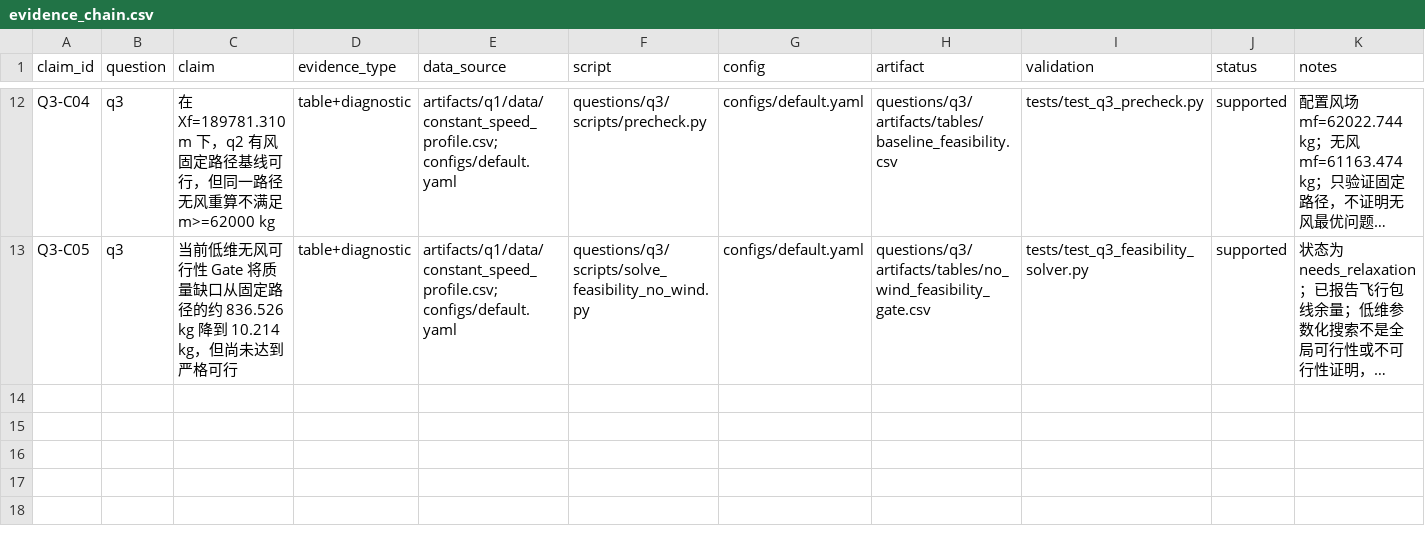
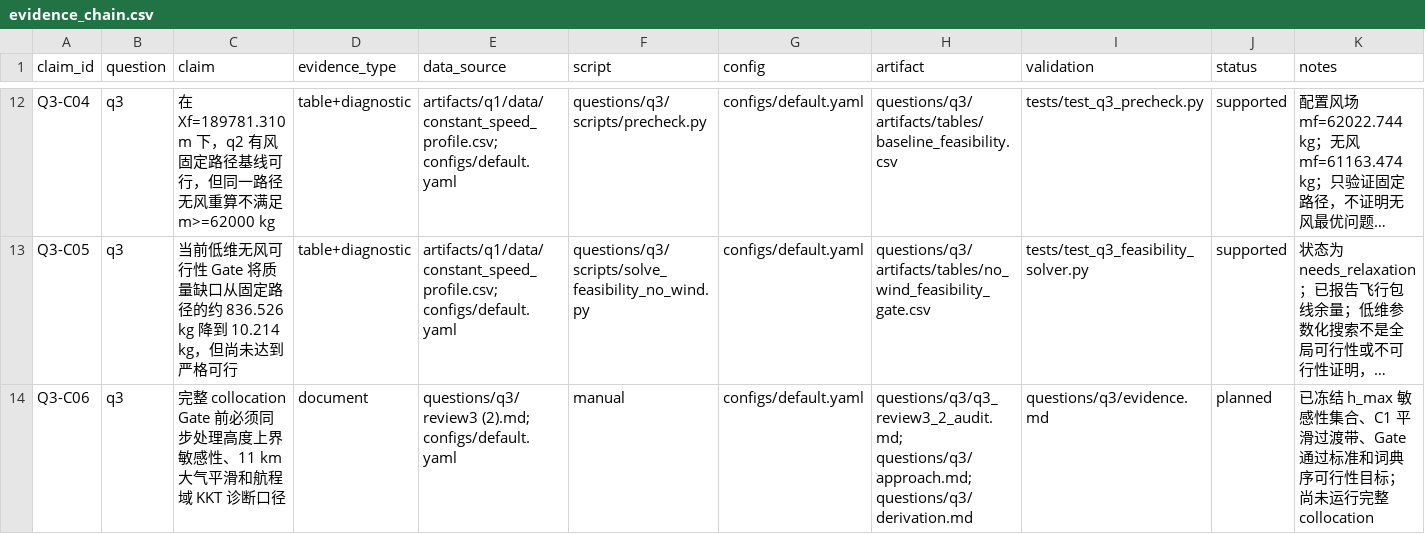
Before and after one commit to feiniao87968492/-1, a CSV file: docs/evidence_chain.csv, drawn as a sheet; only a part is shown, gaps mark what is left out; long unchanged cells end in …; the diff names each change by its address in the sheet, - before the commit and + after, or states it on an @@ line.

Commit message:
docs(q3): freeze gate two readiness criteria

```diff
--- a/docs/evidence_chain.csv
+++ b/docs/evidence_chain.csv
+row 14: Q3-C06 | q3 | 完整 collocation Gate 前必须同步处理高度上界敏感性、11 km 大气平滑和航程域 KKT 诊断口径 | document | questions/q3/review3 (2).md; configs/default.yaml | manual | configs/default.yaml | questions/q3/q3_review3_2_audit.md; questions/q3/approach.md; questions/q3/derivation.md | questions/q3/evidence.md | planned | 已冻结 h_max 敏感性集合、C1 平滑过渡带、Gate 通过标准和词典序可行性目标；尚未运行完整 collocation
```
Also changed, not shown: docs/figure_table_registry.csv, 10 other files.
